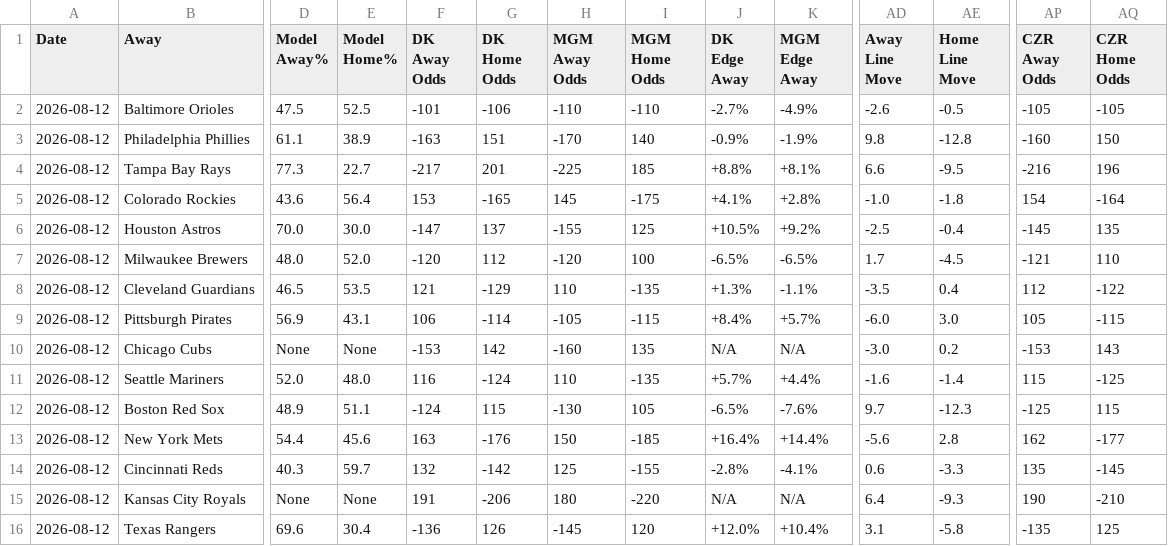
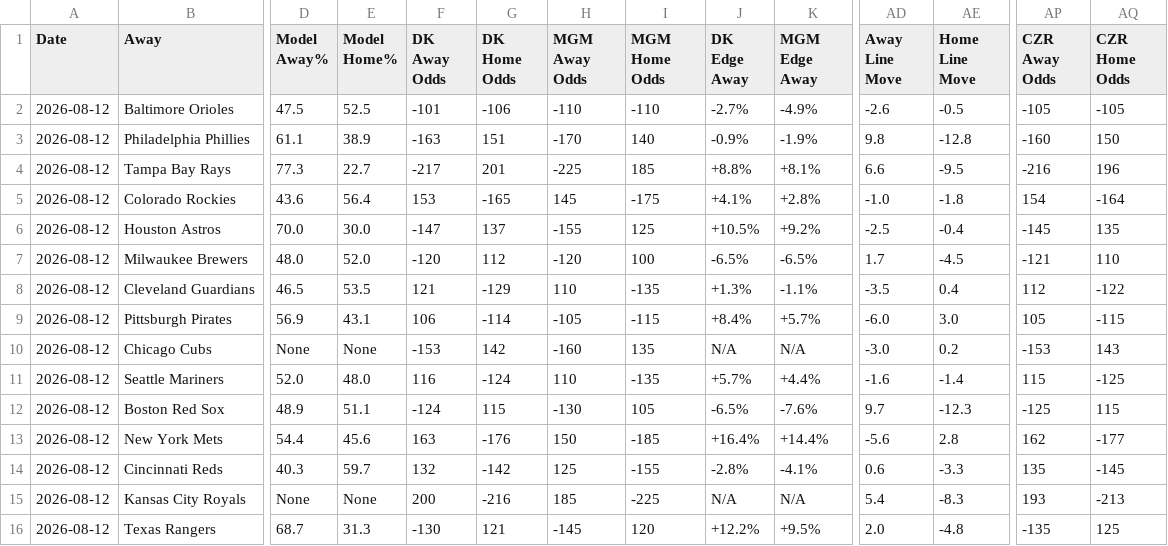
Before and after one commit to myles00price/baseball-model, a CSV file: picks_2026-08-12.csv, drawn as a sheet; only a part is shown, gaps mark what is left out; the diff covers the shown part only; the diff names each change by its address in the sheet, - before the commit and + after, or states it on an @@ line.

Commit message:
lineup lock update 2026-08-12

```diff
--- a/picks_2026-08-12.csv
+++ b/picks_2026-08-12.csv
-F15 (DK Away Odds): 191
+F15 (DK Away Odds): 200
-G15 (DK Home Odds): -206
+G15 (DK Home Odds): -216
-H15 (MGM Away Odds): 180
+H15 (MGM Away Odds): 185
-I15 (MGM Home Odds): -220
+I15 (MGM Home Odds): -225
-AD15 (Away Line Move): 6.4
+AD15 (Away Line Move): 5.4
-AE15 (Home Line Move): -9.3
+AE15 (Home Line Move): -8.3
-AP15 (CZR Away Odds): 190
+AP15 (CZR Away Odds): 193
-AQ15 (CZR Home Odds): -210
+AQ15 (CZR Home Odds): -213
-D16 (Model Away%): 69.6
+D16 (Model Away%): 68.7
-E16 (Model Home%): 30.4
+E16 (Model Home%): 31.3
-F16 (DK Away Odds): -136
+F16 (DK Away Odds): -130
-G16 (DK Home Odds): 126
+G16 (DK Home Odds): 121
-J16 (DK Edge Away): +12.0%
+J16 (DK Edge Away): +12.2%
-K16 (MGM Edge Away): +10.4%
+K16 (MGM Edge Away): +9.5%
-AD16 (Away Line Move): 3.1
+AD16 (Away Line Move): 2.0
-AE16 (Home Line Move): -5.8
+AE16 (Home Line Move): -4.8
```
Also changed, not shown: 9 edited cells elsewhere in this file, 2 other files.
